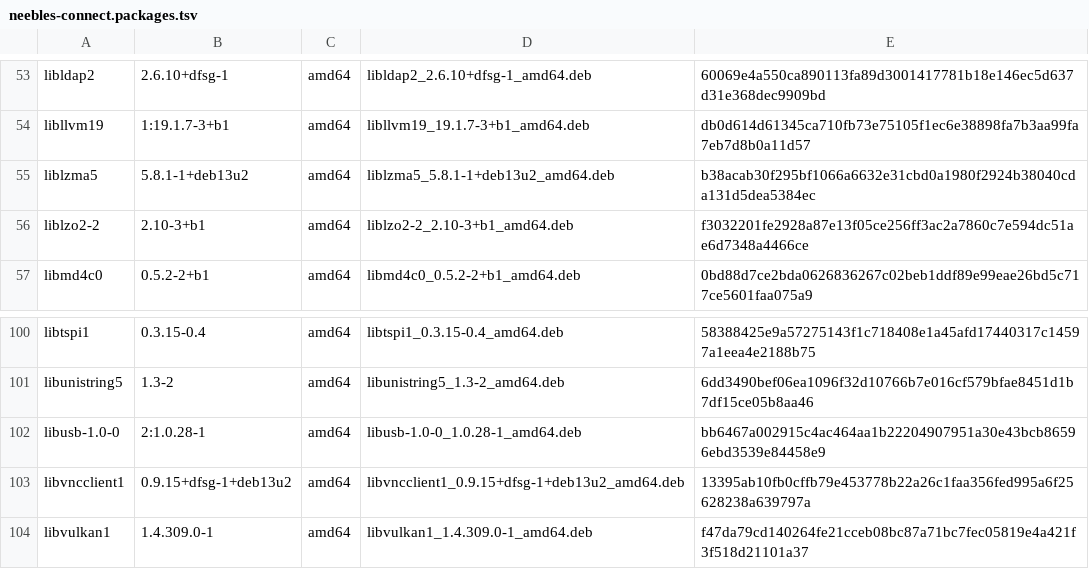
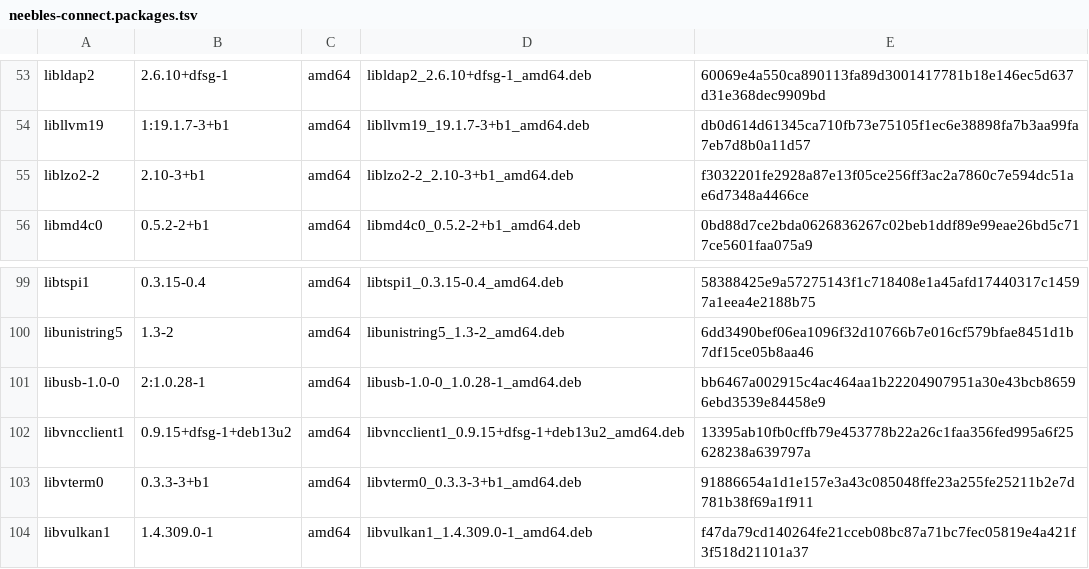
Before and after one commit to krockzs/neebles-custom, a TSV file: runtime/manifests/modules/neebles-connect.packages.tsv, drawn as a sheet; only a part is shown, gaps mark what is left out; removed rows and columns are numbered as before the commit, all else as after; the diff names each change by its address in the sheet, - before the commit and + after, or states it on an @@ line.

Commit message:
feat(custom-v2): bind neebles-connect 1.0.0 multi-rootfs construction

```diff
--- a/runtime/manifests/modules/neebles-connect.packages.tsv
+++ b/runtime/manifests/modules/neebles-connect.packages.tsv
-row 55: liblzma5 | 5.8.1-1+deb13u2 | amd64 | liblzma5_5.8.1-1+deb13u2_amd64.deb | b38acab30f295bf1066a6632e31cbd0a1980f2924b38040cda131d5dea5384ec
+row 103: libvterm0 | 0.3.3-3+b1 | amd64 | libvterm0_0.3.3-3+b1_amd64.deb | 91886654a1d1e157e3a43c085048ffe23a255fe25211b2e7d781b38f69a1f911
```
Also changed, not shown: 11 other files.
